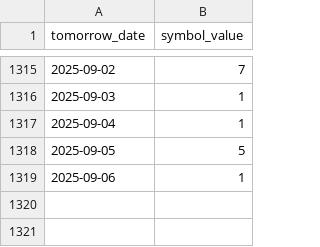
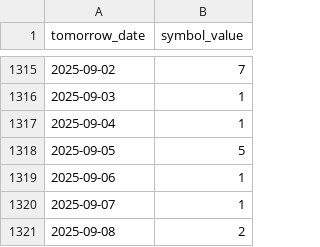
Before and after one commit to noi-techpark/opendatahub-elaborations, a CSV file: parking-forecast/src/data-meteo/meteo.csv, drawn as a sheet; only a part is shown, gaps mark what is left out.

```diff
--- a/parking-forecast/src/data-meteo/meteo.csv
+++ b/parking-forecast/src/data-meteo/meteo.csv
@@ -1319 +1319,3 @@ tomorrow_date,symbol_value
 "2025-09-06","1"
+"2025-09-07","1"
+"2025-09-08","2"
```
Also changed, not shown: 5 other files.
